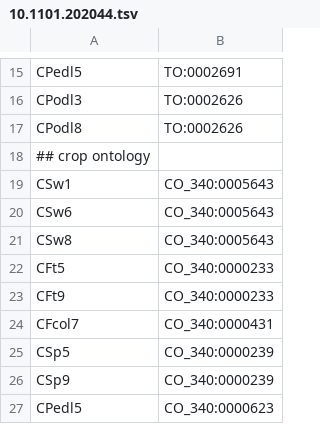
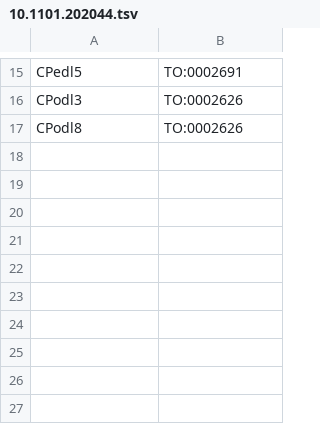
Before and after one commit to LegumeFederation/intermine-data, a TSV file: cowpea-qtl-trait-ontology/10.1101.202044.tsv (was cowpea-qtl-ontology/10.1101.202044.tsv), drawn as a sheet; only a part is shown, gaps mark what is left out; the diff names each change by its address in the sheet, - before the commit and + after, or states it on an @@ line.

```diff
--- a/cowpea-qtl-ontology/10.1101.202044.tsv
+++ b/cowpea-qtl-trait-ontology/10.1101.202044.tsv
-row 18: ## crop ontology
-row 19: CSw1 | CO_340:0005643
-row 20: CSw6 | CO_340:0005643
-row 21: CSw8 | CO_340:0005643
-row 22: CFt5 | CO_340:0000233
-row 23: CFt9 | CO_340:0000233
-row 24: CFcol7 | CO_340:0000431
-row 25: CSp5 | CO_340:0000239
-row 26: CSp9 | CO_340:0000239
-row 27: CPedl5 | CO_340:0000623
```
Also changed, not shown: cowpea-qtl-trait-ontology/MAGIC-2017.tsv, cowpea-qtl-trait-ontology/cowpea-qtl-ontology.tsv, 12 other files.
